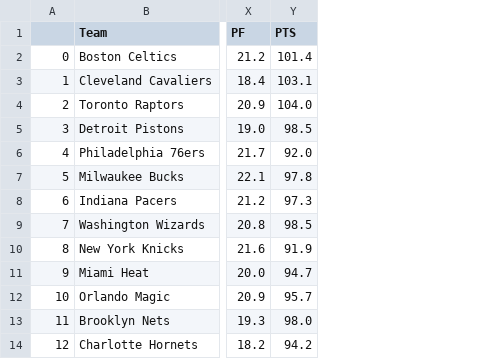
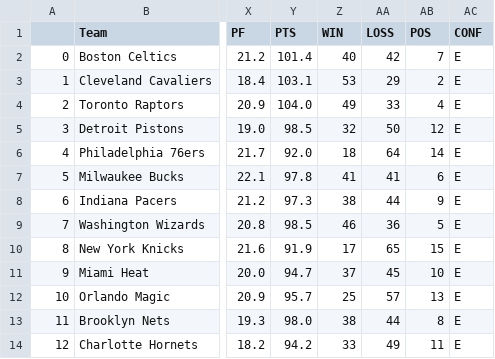
Before and after one commit to if1015-datascience-ufpe/2017-2-projeto-crp3-bvcl-plal, a CSV file: season_stats/2014-2015_season_stats.csv, drawn as a sheet; only a part is shown, gaps mark what is left out; the diff names each change by its address in the sheet, - before the commit and + after, or states it on an @@ line.

Commit message:
adding data to last seasons csv and getting info from random forest to predict

```diff
--- a/season_stats/2014-2015_season_stats.csv
+++ b/season_stats/2014-2015_season_stats.csv
+column Z (WIN), rows 2-14: 40 | 53 | 49 | 32 | 18 | 41 | 38 | 46 | 17 | 37 | 25 | 38 | 33
+column AA (LOSS), rows 2-14: 42 | 29 | 33 | 50 | 64 | 41 | 44 | 36 | 65 | 45 | 57 | 44 | 49
+column AB (POS), rows 2-14: 7 | 2 | 4 | 12 | 14 | 6 | 9 | 5 | 15 | 10 | 13 | 8 | 11
+column AC (CONF), rows 2-14: all E
```
Also changed, not shown: season_stats/2015-2016_season_stats.csv, season_stats/2016-2017_season_stats.csv, 1 other file.
